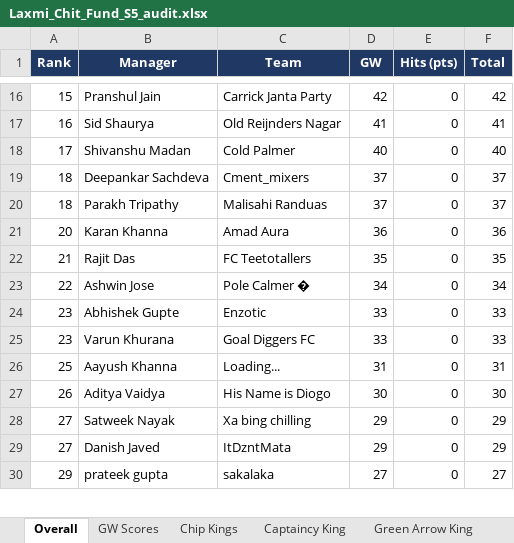
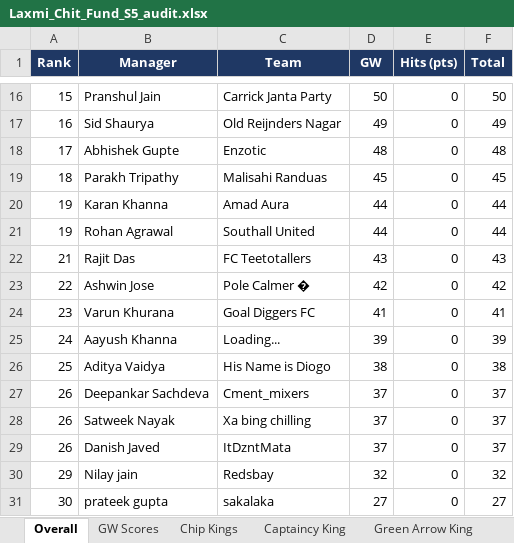
Before and after one commit to yash1997beohar/lcf-s5, an Excel workbook: docs/Laxmi_Chit_Fund_S5_audit.xlsx, sheet Overall, drawn as a sheet; only a part is shown, gaps mark what is left out; values as stored, in another font and other column widths than the file's, no borders; removed rows and columns are numbered as before the commit, all else as after; the diff covers the shown part only; the diff names each change by its address in the sheet, - before the commit and + after, or states it on an @@ line.

```diff
--- a/docs/Laxmi_Chit_Fund_S5_audit.xlsx (sheet Overall)
+++ b/docs/Laxmi_Chit_Fund_S5_audit.xlsx (sheet Overall)
-D16 (GW): 42
+D16 (GW): 50
-F16 (Total): 42
+F16 (Total): 50
-D17 (GW): 41
+D17 (GW): 49
-F17 (Total): 41
+F17 (Total): 49
-row 18: 17 | Shivanshu Madan | Cold Palmer | 40 | 0 | 40
-row 19: 18 | Deepankar Sachdeva | Cment_mixers | 37 | 0 | 37
+row 18: 17 | Abhishek Gupte | Enzotic | 48 | 0 | 48
-D19 (GW): 37
+D19 (GW): 45
-F19 (Total): 37
+F19 (Total): 45
-A20 (Rank): 20
+A20 (Rank): 19
-D20 (GW): 36
+D20 (GW): 44
-F20 (Total): 36
+F20 (Total): 44
+row 21: 19 | Rohan Agrawal | Southall United | 44 | 0 | 44
-D22 (GW): 35
+D22 (GW): 43
-F22 (Total): 35
+F22 (Total): 43
-D23 (GW): 34
+D23 (GW): 42
-F23 (Total): 34
+F23 (Total): 42
-row 24: 23 | Abhishek Gupte | Enzotic | 33 | 0 | 33
-D24 (GW): 33
+D24 (GW): 41
-F24 (Total): 33
+F24 (Total): 41
-A25 (Rank): 25
+A25 (Rank): 24
-D25 (GW): 31
+D25 (GW): 39
-F25 (Total): 31
+F25 (Total): 39
-A26 (Rank): 26
+A26 (Rank): 25
-D26 (GW): 30
+D26 (GW): 38
-F26 (Total): 30
+F26 (Total): 38
+row 27: 26 | Deepankar Sachdeva | Cment_mixers | 37 | 0 | 37
-A28:A29 (Rank): 27
+A28:A29 (Rank): 26
-D28:D29 (GW): 29
+D28:D29 (GW): 37
-F28:F29 (Total): 29
+F28:F29 (Total): 37
+row 30: 29 | Nilay jain | Redsbay | 32 | 0 | 32
-A31 (Rank): 29
+A31 (Rank): 30
```
Also changed, not shown: 4 added rows, 5 removed rows and 25 edited cells elsewhere in this sheet, sheet Season Stats, sheet Profiles, sheet Captaincy King, sheet Green Arrow King, sheet GW Scores, 2 other files.
